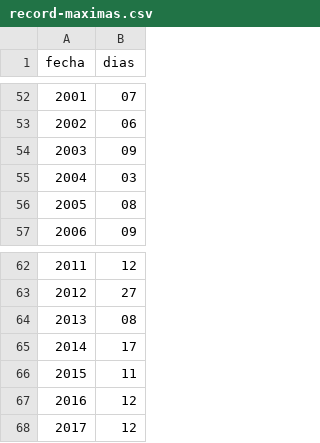
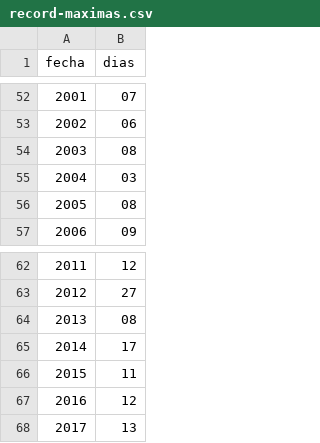
Before and after one commit to vulturno/forno, a CSV file: record-maximas.csv, drawn as a sheet; only a part is shown, gaps mark what is left out.

Commit message:
actualizando el record de maximas

```diff
--- a/record-maximas.csv
+++ b/record-maximas.csv
@@ -53,3 +53,3 @@ fecha,dias
 2002,06
-2003,09
+2003,08
 2004,03
@@ -67,2 +67,2 @@ fecha,dias
 2016,12
-2017,12
+2017,13
```
